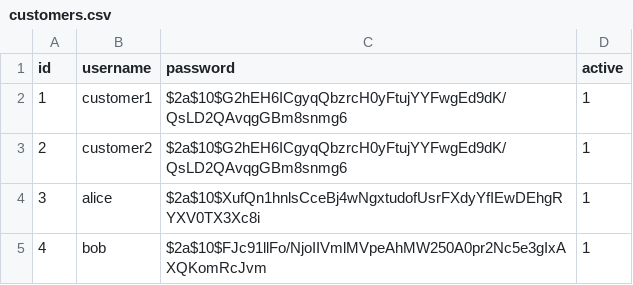
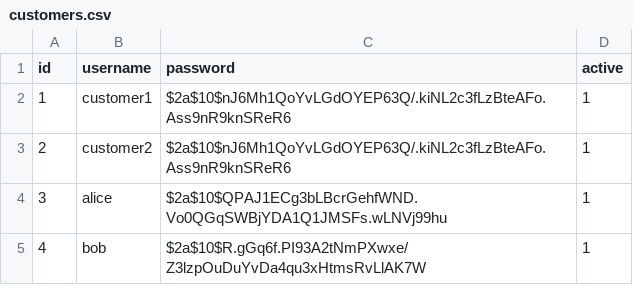
Before and after one commit to Abhi-3009/flight-booking-system, a CSV file: data/customers.csv, drawn as a sheet; the diff names each change by its address in the sheet, - before the commit and + after, or states it on an @@ line.

```diff
--- a/data/customers.csv
+++ b/data/customers.csv
-C2:C3 (password): $2a$10$G2hEH6ICgyqQbzrcH0yFtujYYFwgEd9dK/QsLD2QAvqgGBm8snmg6
+C2:C3 (password): $2a$10$nJ6Mh1QoYvLGdOYEP63Q/.kiNL2c3fLzBteAFo.Ass9nR9knSReR6
-C4 (password): $2a$10$XufQn1hnlsCceBj4wNgxtudofUsrFXdyYfIEwDEhgRYXV0TX3Xc8i
+C4 (password): $2a$10$QPAJ1ECg3bLBcrGehfWND.Vo0QGqSWBjYDA1Q1JMSFs.wLNVj99hu
-C5 (password): $2a$10$FJc91llFo/NjoIIVmlMVpeAhMW250A0pr2Nc5e3gIxAXQKomRcJvm
+C5 (password): $2a$10$R.gGq6f.PI93A2tNmPXwxe/Z3lzpOuDuYvDa4qu3xHtmsRvLlAK7W
```
Also changed, not shown: 6 other files.
